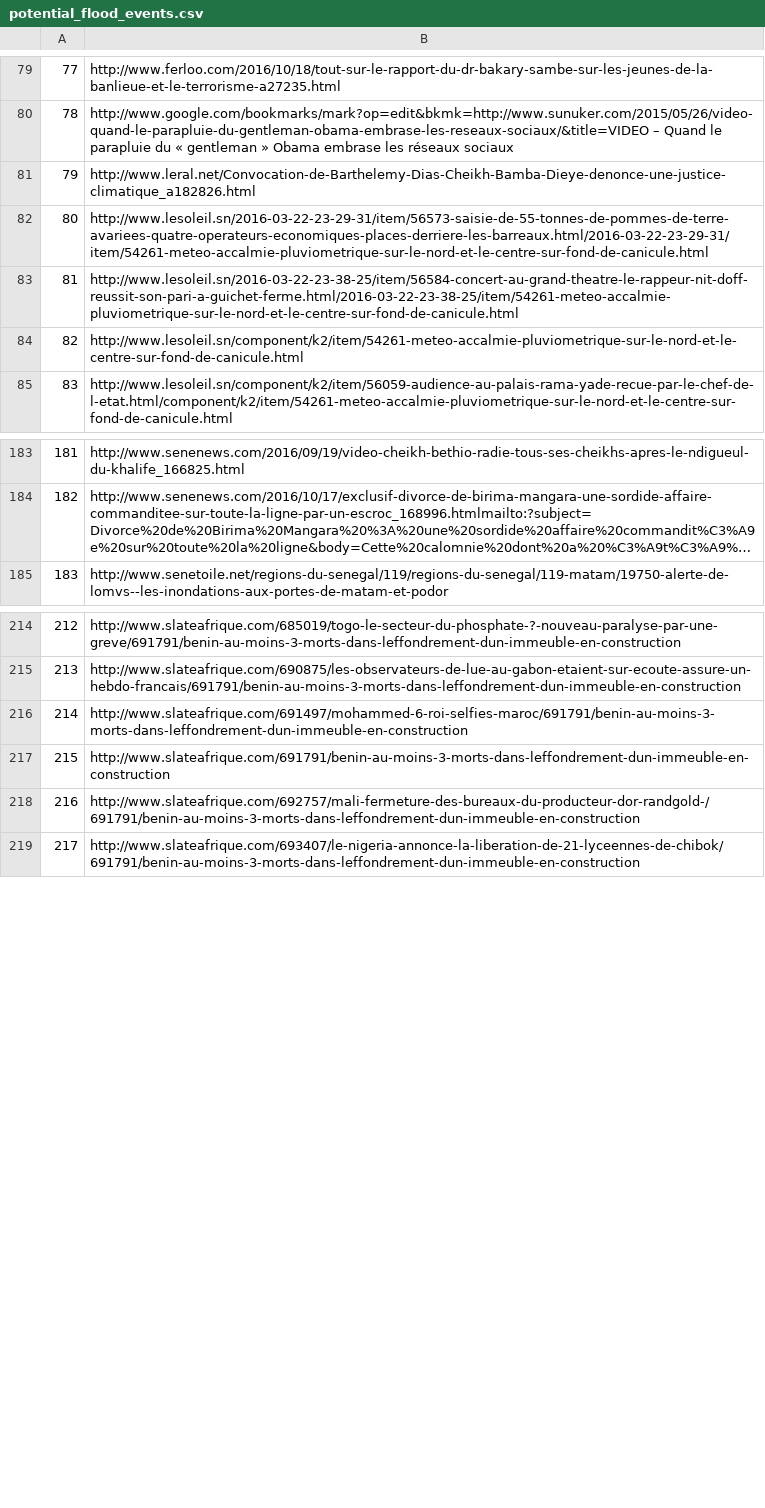
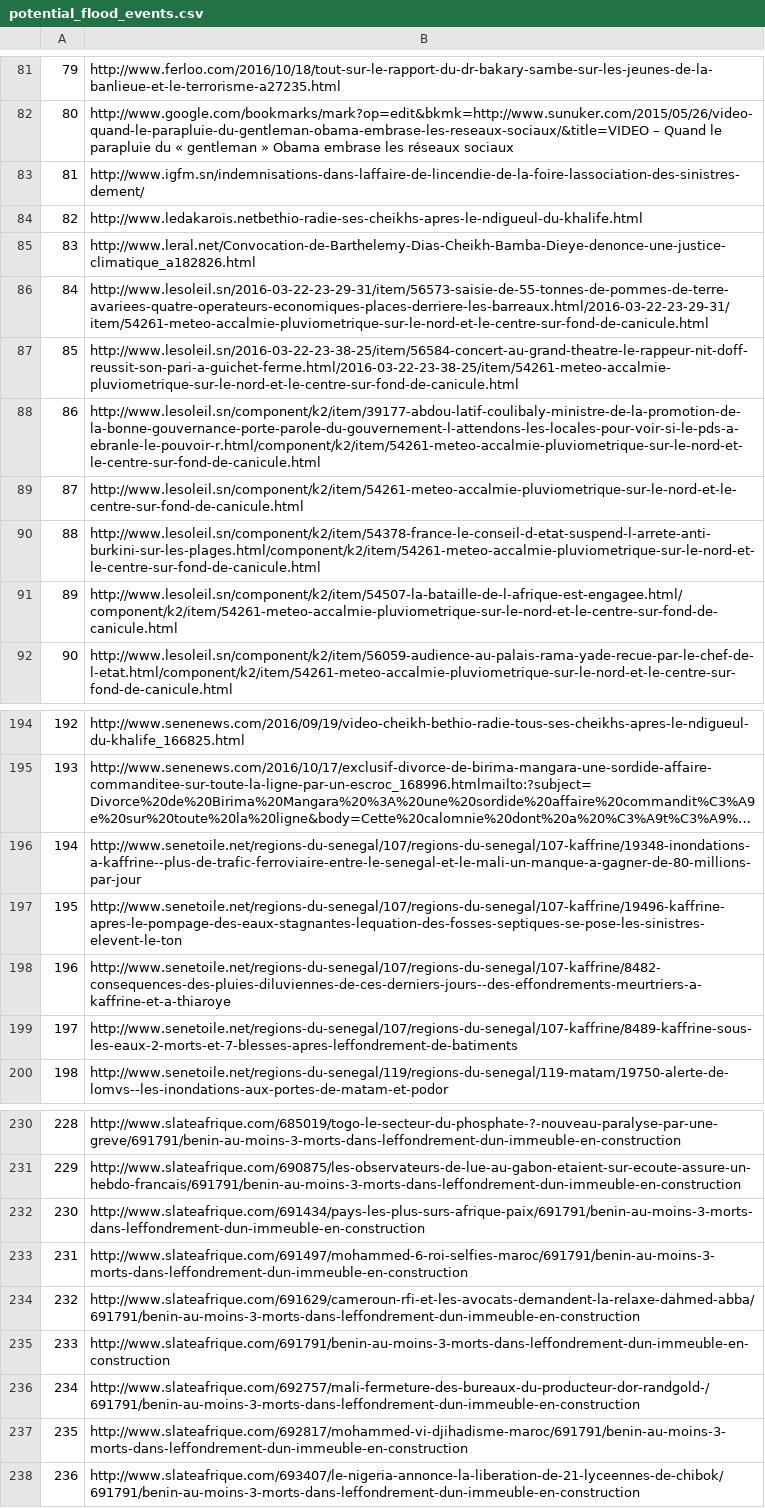
Before and after one commit to RanaivosonHerimanitra/Flood-scraping, a CSV file: potential_flood_events.csv, drawn as a sheet; only a part is shown, gaps mark what is left out; long unchanged cells end in …; the diff covers the shown part only; the diff names each change by its address in the sheet, - before the commit and + after, or states it on an @@ line.

```diff
--- a/potential_flood_events.csv
+++ b/potential_flood_events.csv
@@ column A renumbered between rows 3 and 262 @@
+row 83: 81 | http://www.igfm.sn/indemnisations-dans-laffaire-de-lincendie-de-la-foire-lassociation-des-sinistres-dement/
+row 84: 82 | http://www.ledakarois.netbethio-radie-ses-cheikhs-apres-le-ndigueul-du-khalife.html
+row 88: 86 | http://www.lesoleil.sn/component/k2/item/39177-abdou-latif-coulibaly-ministre-de-la-promotion-de-la-bonne-gouvernance-porte-parole-du-gouvernement-l-attendons-les-locales-pour-voir-si-le-pds-a-ebranle-le-pouvoir-r.html/component/k2/item/54261-meteo-accalmie-pluviometrique-sur-le-nord-et-le-centre-sur-fond-de-canicule.html
+row 90: 88 | http://www.lesoleil.sn/component/k2/item/54378-france-le-conseil-d-etat-suspend-l-arrete-anti-burkini-sur-les-plages.html/component/k2/item/54261-meteo-accalmie-pluviometrique-sur-le-nord-et-le-centre-sur-fond-de-canicule.html
+row 91: 89 | http://www.lesoleil.sn/component/k2/item/54507-la-bataille-de-l-afrique-est-engagee.html/component/k2/item/54261-meteo-accalmie-pluviometrique-sur-le-nord-et-le-centre-sur-fond-de-canicule.html
+row 196: 194 | http://www.senetoile.net/regions-du-senegal/107/regions-du-senegal/107-kaffrine/19348-inondations-a-kaffrine--plus-de-trafic-ferroviaire-entre-le-senegal-et-le-mali-un-manque-a-gagner-de-80-millions-par-jour
+row 197: 195 | http://www.senetoile.net/regions-du-senegal/107/regions-du-senegal/107-kaffrine/19496-kaffrine-apres-le-pompage-des-eaux-stagnantes-lequation-des-fosses-septiques-se-pose-les-sinistres-elevent-le-ton
+row 198: 196 | http://www.senetoile.net/regions-du-senegal/107/regions-du-senegal/107-kaffrine/8482-consequences-des-pluies-diluviennes-de-ces-derniers-jours--des-effondrements-meurtriers-a-kaffrine-et-a-thiaroye
+row 199: 197 | http://www.senetoile.net/regions-du-senegal/107/regions-du-senegal/107-kaffrine/8489-kaffrine-sous-les-eaux-2-morts-et-7-blesses-apres-leffondrement-de-batiments
+row 232: 230 | http://www.slateafrique.com/691434/pays-les-plus-surs-afrique-paix/691791/benin-au-moins-3-morts-dans-leffondrement-dun-immeuble-en-construction
+row 234: 232 | http://www.slateafrique.com/691629/cameroun-rfi-et-les-avocats-demandent-la-relaxe-dahmed-abba/691791/benin-au-moins-3-morts-dans-leffondrement-dun-immeuble-en-construction
+row 237: 235 | http://www.slateafrique.com/692817/mohammed-vi-djihadisme-maroc/691791/benin-au-moins-3-morts-dans-leffondrement-dun-immeuble-en-construction
```
Also changed, not shown: 9 added rows elsewhere in this file, 3 other files.
